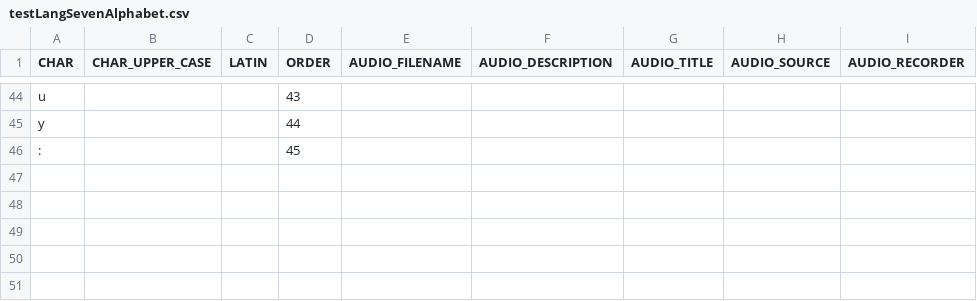
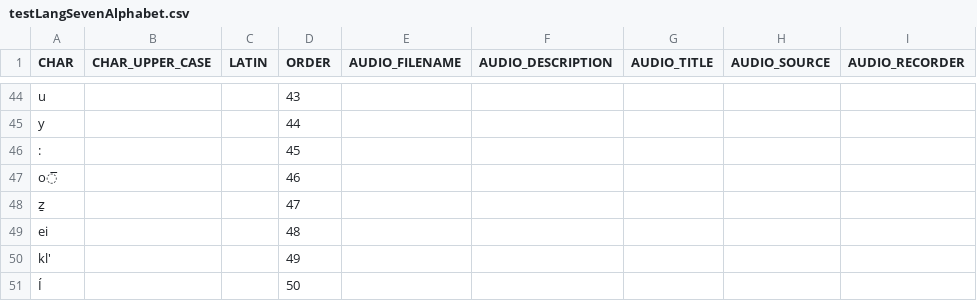
Before and after one commit to First-Peoples-Cultural-Council/fv-web-ui, a CSV file: frontend/scripts/files/testLangSevenAlphabet.csv, drawn as a sheet; only a part is shown, gaps mark what is left out.

```diff
--- a/frontend/scripts/files/testLangSevenAlphabet.csv
+++ b/frontend/scripts/files/testLangSevenAlphabet.csv
@@ -46 +46,6 @@ y,,,44,,,,,
 :,,,45,,,,,
+o̅,,,46,,,,,
+ẕ,,,47,,,,,
+ei,,,48,,,,,
+kl',,,49,,,,,
+Í,,,50,,,,,
```
Also changed, not shown: frontend/scripts/files/testLangSevenWord.csv, 2 other files.
